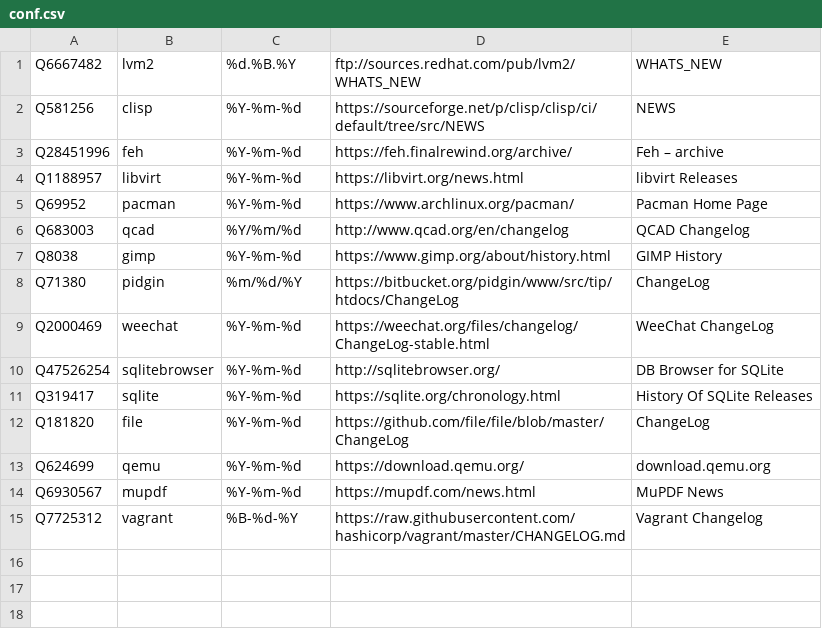
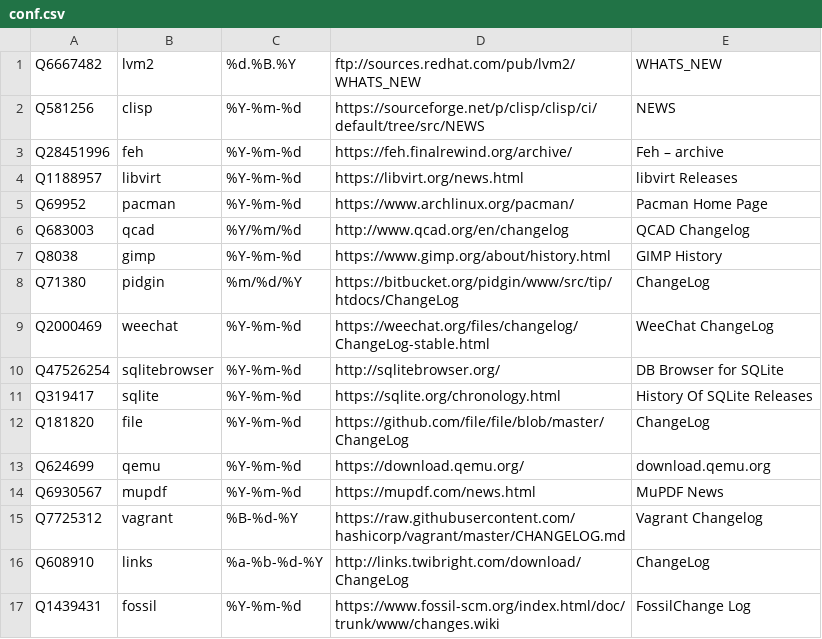
Before and after one commit to Nudin/wikidata-imports, a CSV file: changelogs/conf.csv, drawn as a sheet.

```diff
--- a/changelogs/conf.csv
+++ b/changelogs/conf.csv
@@ -15 +15,3 @@ Q6930567,mupdf,%Y-%m-%d,https://mupdf.com/news.html,MuPDF News
 Q7725312,vagrant,%B-%d-%Y,https://raw.githubusercontent.com/hashicorp/vagrant/master/CHANGELOG.md,Vagrant Changelog
+Q608910,links,%a-%b-%d-%Y,http://links.twibright.com/download/ChangeLog,ChangeLog
+Q1439431,fossil,%Y-%m-%d,https://www.fossil-scm.org/index.html/doc/trunk/www/changes.wiki,FossilChange Log
```
Also changed, not shown: 2 other files.
